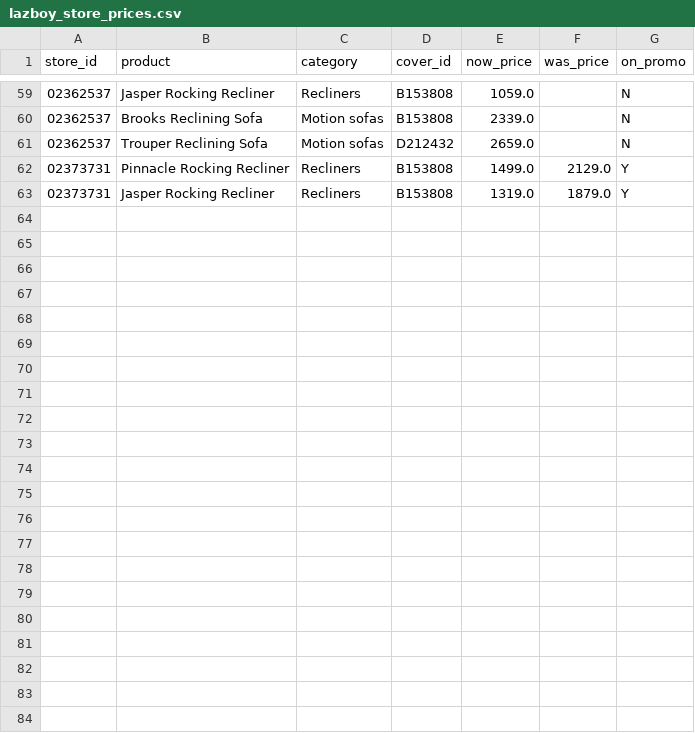
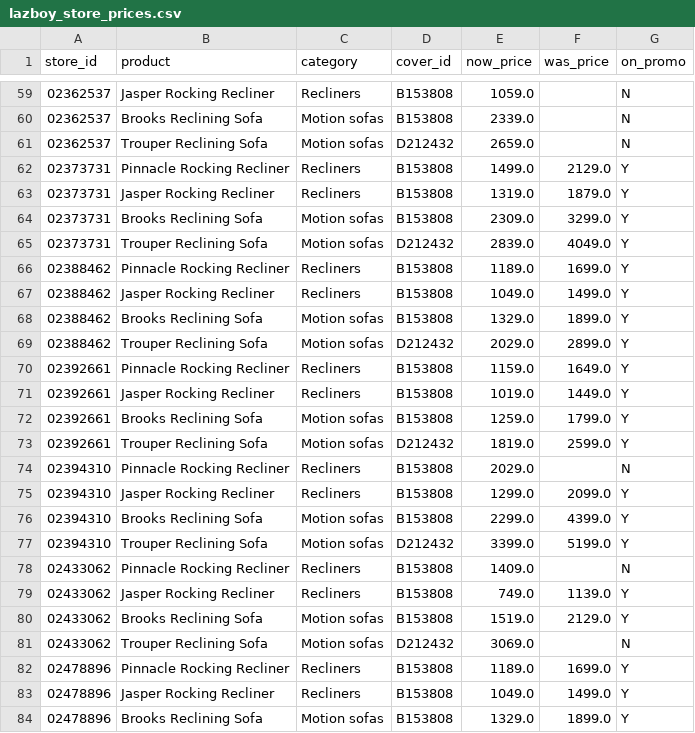
Before and after one commit to drcarls/vols, a CSV file: lazyboy_analysis/data/lazboy_store_prices.csv, drawn as a sheet; only a part is shown, gaps mark what is left out; the diff names each change by its address in the sheet, - before the commit and + after, or states it on an @@ line.

Commit message:
Add partial store-price probe data
Zone discovery in progress. La-Z-Boy.com throttles these requests hard enough
that the four-product basket across 376 stores would take roughly five hours,
so this is a partial pass; the scraper resumes rather than restarting.

```diff
--- a/lazyboy_analysis/data/lazboy_store_prices.csv
+++ b/lazyboy_analysis/data/lazboy_store_prices.csv
+row 64: 02373731 | Brooks Reclining Sofa | Motion sofas | B153808 | 2309.0 | 3299.0 | Y
+row 65: 02373731 | Trouper Reclining Sofa | Motion sofas | D212432 | 2839.0 | 4049.0 | Y
+row 66: 02388462 | Pinnacle Rocking Recliner | Recliners | B153808 | 1189.0 | 1699.0 | Y
+row 67: 02388462 | Jasper Rocking Recliner | Recliners | B153808 | 1049.0 | 1499.0 | Y
+row 68: 02388462 | Brooks Reclining Sofa | Motion sofas | B153808 | 1329.0 | 1899.0 | Y
+row 69: 02388462 | Trouper Reclining Sofa | Motion sofas | D212432 | 2029.0 | 2899.0 | Y
+row 70: 02392661 | Pinnacle Rocking Recliner | Recliners | B153808 | 1159.0 | 1649.0 | Y
+row 71: 02392661 | Jasper Rocking Recliner | Recliners | B153808 | 1019.0 | 1449.0 | Y
+row 72: 02392661 | Brooks Reclining Sofa | Motion sofas | B153808 | 1259.0 | 1799.0 | Y
+row 73: 02392661 | Trouper Reclining Sofa | Motion sofas | D212432 | 1819.0 | 2599.0 | Y
+row 74: 02394310 | Pinnacle Rocking Recliner | Recliners | B153808 | 2029.0 |  | N
+row 75: 02394310 | Jasper Rocking Recliner | Recliners | B153808 | 1299.0 | 2099.0 | Y
+row 76: 02394310 | Brooks Reclining Sofa | Motion sofas | B153808 | 2299.0 | 4399.0 | Y
+row 77: 02394310 | Trouper Reclining Sofa | Motion sofas | D212432 | 3399.0 | 5199.0 | Y
+row 78: 02433062 | Pinnacle Rocking Recliner | Recliners | B153808 | 1409.0 |  | N
+row 79: 02433062 | Jasper Rocking Recliner | Recliners | B153808 | 749.0 | 1139.0 | Y
+row 80: 02433062 | Brooks Reclining Sofa | Motion sofas | B153808 | 1519.0 | 2129.0 | Y
+row 81: 02433062 | Trouper Reclining Sofa | Motion sofas | D212432 | 3069.0 |  | N
+row 82: 02478896 | Pinnacle Rocking Recliner | Recliners | B153808 | 1189.0 | 1699.0 | Y
+row 83: 02478896 | Jasper Rocking Recliner | Recliners | B153808 | 1049.0 | 1499.0 | Y
+row 84: 02478896 | Brooks Reclining Sofa | Motion sofas | B153808 | 1329.0 | 1899.0 | Y
```
